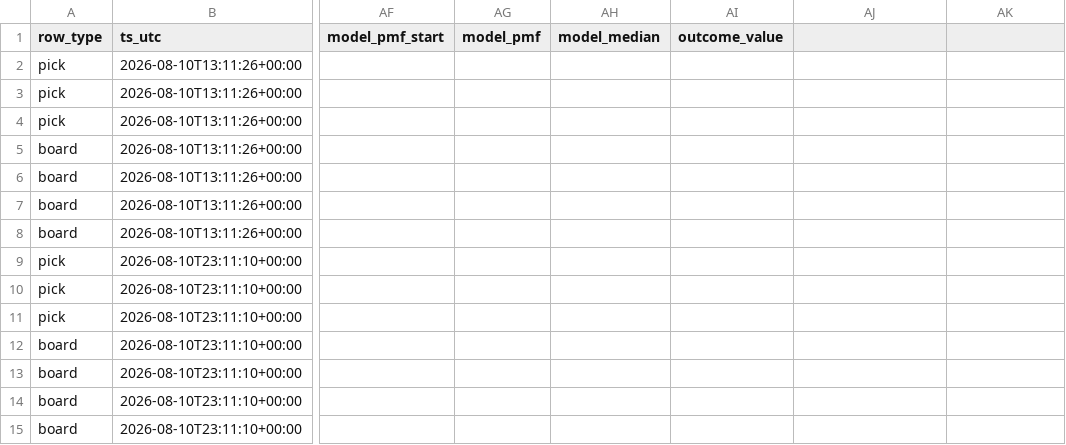
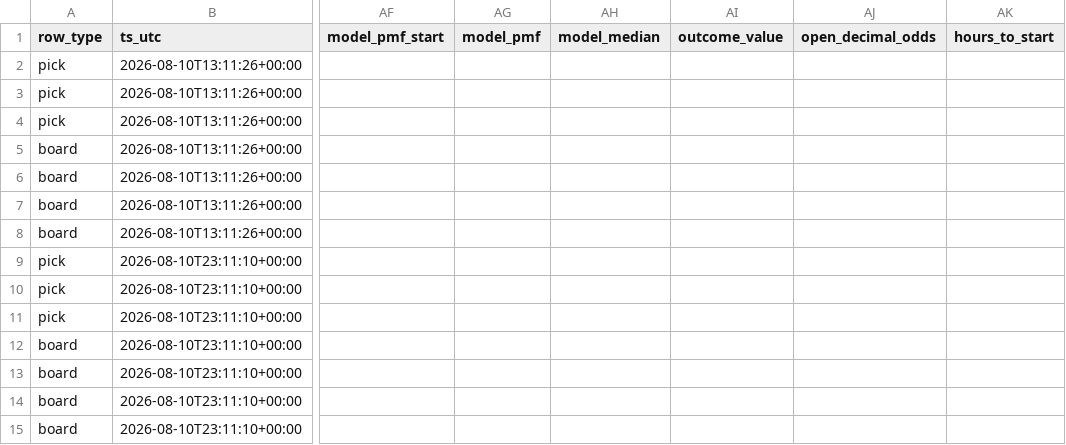
Before and after one commit to qitaoshi/tennis-model-v2, a CSV file: paper/ledger.csv, drawn as a sheet; only a part is shown, gaps mark what is left out; the diff names each change by its address in the sheet, - before the commit and + after, or states it on an @@ line.

```diff
--- a/paper/ledger.csv
+++ b/paper/ledger.csv
-AJ1: (empty)
+AJ1: open_decimal_odds
-AK1: (empty)
+AK1: hours_to_start
```
